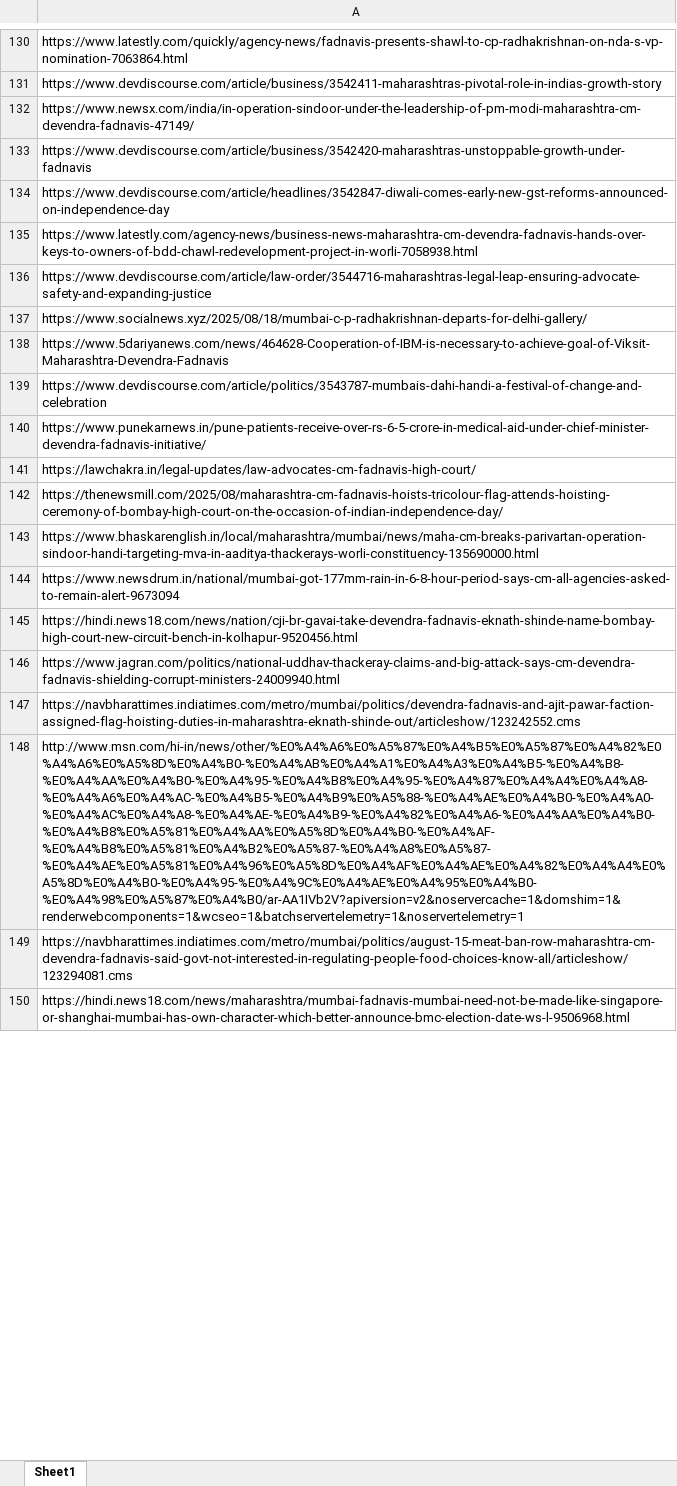
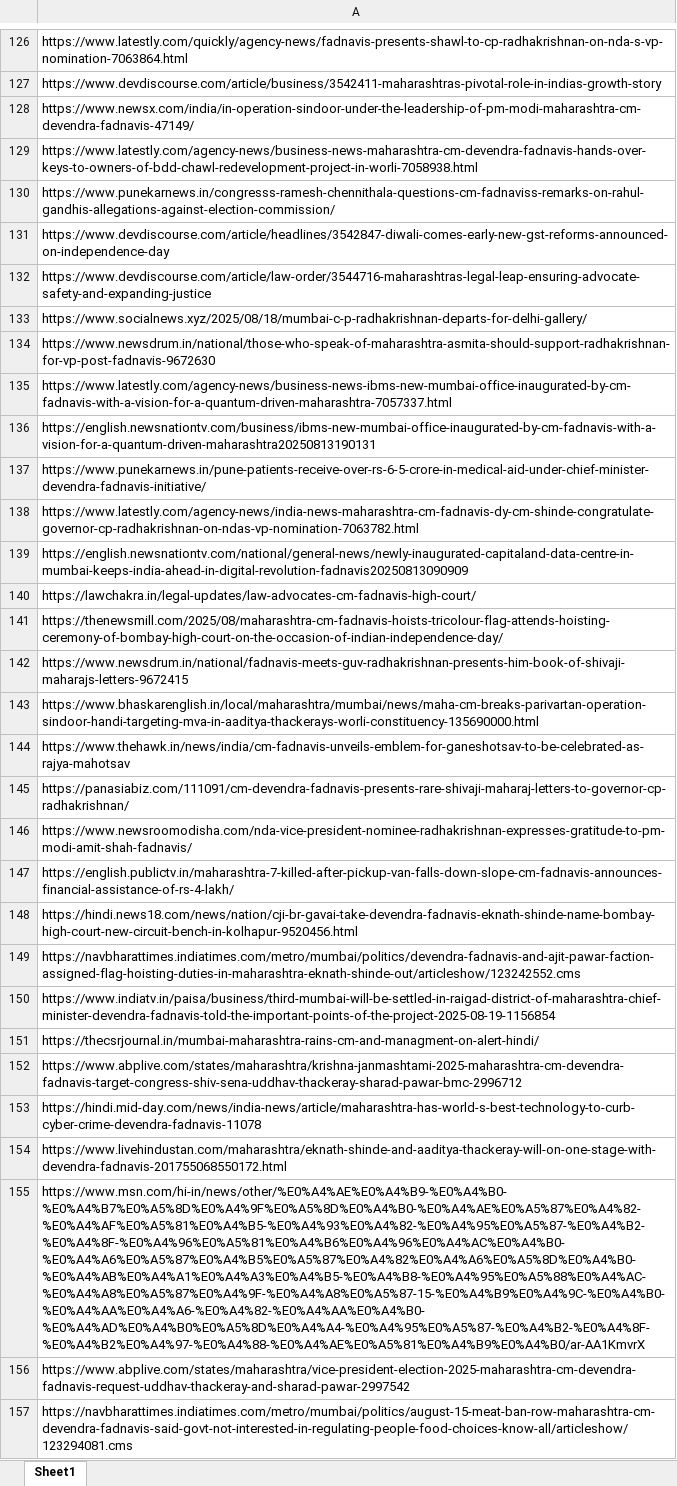
Before and after one commit to TheStrelemaLLP/Media-Monitoring-Pipeline, an Excel workbook: Output/extracted_links_Devendra Fadnavis_failed_links.xlsx, sheet Sheet1, drawn as a sheet; only a part is shown, gaps mark what is left out; the shorter side is filled out with more unchanged rows; values as stored, in another font and other column widths than the file's, no borders; removed rows and columns are numbered as before the commit, all else as after; the diff covers the shown part only; the diff names each change by its address in the sheet, - before the commit and + after, or states it on an @@ line.

```diff
--- a/Output/extracted_links_Devendra Fadnavis_failed_links.xlsx (sheet Sheet1)
+++ b/Output/extracted_links_Devendra Fadnavis_failed_links.xlsx (sheet Sheet1)
-A129: https://www.devdiscourse.com/article/business/3542420-maharashtras-unstoppable-growth-under-fadnavis
+A129: https://www.latestly.com/agency-news/business-news-maharashtra-cm-devendra-fadnavis-hands-over-keys-to-owners-of-bdd-chawl-redevelopment-project-in-worli-7058938.html
@@ row 262 moved to row 130: https://www.punekarnews.in/congresss-ram… @@
-row 135: https://www.latestly.com/agency-news/business-news-maharashtra-cm-devendra-fadnavis-hands-over-keys-to-owners-of-bdd-chawl-redevelopment-project-in-worli-7058938.html
-A134: https://www.5dariyanews.com/news/464628-Cooperation-of-IBM-is-necessary-to-achieve-goal-of-Viksit-Maharashtra-Devendra-Fadnavis
+A134: https://www.newsdrum.in/national/those-who-speak-of-maharashtra-asmita-should-support-radhakrishnan-for-vp-post-fadnavis-9672630
-A135: https://www.devdiscourse.com/article/politics/3543787-mumbais-dahi-handi-a-festival-of-change-and-celebration
+A135: https://www.latestly.com/agency-news/business-news-ibms-new-mumbai-office-inaugurated-by-cm-fadnavis-with-a-vision-for-a-quantum-driven-maharashtra-7057337.html
+row 136: https://english.newsnationtv.com/business/ibms-new-mumbai-office-inaugurated-by-cm-fadnavis-with-a-vision-for-a-quantum-driven-maharashtra20250813190131
+row 138: https://www.latestly.com/agency-news/india-news-maharashtra-cm-fadnavis-dy-cm-shinde-congratulate-governor-cp-radhakrishnan-on-ndas-vp-nomination-7063782.html
+row 139: https://english.newsnationtv.com/national/general-news/newly-inaugurated-capitaland-data-centre-in-mumbai-keeps-india-ahead-in-digital-revolution-fadnavis20250813090909
+row 142: https://www.newsdrum.in/national/fadnavis-meets-guv-radhakrishnan-presents-him-book-of-shivaji-maharajs-letters-9672415
-A144: https://www.newsdrum.in/national/mumbai-got-177mm-rain-in-6-8-hour-period-says-cm-all-agencies-asked-to-remain-alert-9673094
+A144: https://www.thehawk.in/news/india/cm-fadnavis-unveils-emblem-for-ganeshotsav-to-be-celebrated-as-rajya-mahotsav
+row 145: https://panasiabiz.com/111091/cm-devendra-fadnavis-presents-rare-shivaji-maharaj-letters-to-governor-cp-radhakrishnan/
+row 146: https://www.newsroomodisha.com/nda-vice-president-nominee-radhakrishnan-expresses-gratitude-to-pm-modi-amit-shah-fadnavis/
+row 147: https://english.publictv.in/maharashtra-7-killed-after-pickup-van-falls-down-slope-cm-fadnavis-announces-financial-assistance-of-rs-4-lakh/
-row 146: https://www.jagran.com/politics/national-uddhav-thackeray-claims-and-big-attack-says-cm-devendra-fadnavis-shielding-corrupt-ministers-24009940.html
-A150: http://www.msn.com/hi-in/news/other/%E0%A4%A6%E0%A5%87%E0%A4%B5%E0%A5%87%E0%A4%82%E0%A4%A6%E0%A5%8D%E0%A4%B0-%E0%A4%AB%E0%A4%A1%E0%A4%A3%E0%A4%B5-%E0%A4%B8-%E0%A4%AA%E0%A4%B0-%E0%A4%95-%E0%A4%B8%E0%A4%95-%E0%A4%87%E0%A4%A4%E0%A4%A8-%E0%A4%A6%E0%A4%AC-%E0%A4%B5-%E0%A4%B9%E0%A5%88-%E0%A4%AE%E0%A4%B0-%E0%A4%A0-%E0%A4%AC%E0%A4%A8-%E0%A4%AE-%E0%A4%B9-%E0%A4%82%E0%A4%A6-%E0%A4%AA%E0%A4%B0-%E0%A4%B8%E0%A5%81%E0%A4%AA%E0%A5%8D%E0%A4%B0-%E0%A4%AF-%E0%A4%B8%E0%A5%81%E0%A4%B2%E0%A5%87-%E0%A4%A8%E0%A5%87-%E0%A4%AE%E0%A5%81%E0%A4%96%E0%A5%8D%E0%A4%AF%E0%A4%AE%E0%A4%82%E0%A4%A4%E0%A5%8D%E0%A4%B0-%E0%A4%95-%E0%A4%9C%E0%A4%AE%E0%A4%95%E0%A4%B0-%E0%A4%98%E0%A5%87%E0%A4%B0/ar-AA1IVb2V?apiversion=v2&noservercache=1&domshim=1&renderwebcomponents=1&wcseo=1&batchservertelemetry=1&noservertelemetry=1
+A150: https://www.indiatv.in/paisa/business/third-mumbai-will-be-settled-in-raigad-district-of-maharashtra-chief-minister-devendra-fadnavis-told-the-important-points-of-the-project-2025-08-19-1156854
+row 151: https://thecsrjournal.in/mumbai-maharashtra-rains-cm-and-managment-on-alert-hindi/
+row 152: https://www.abplive.com/states/maharashtra/krishna-janmashtami-2025-maharashtra-cm-devendra-fadnavis-target-congress-shiv-sena-uddhav-thackeray-sharad-pawar-bmc-2996712
+row 153: https://hindi.mid-day.com/news/india-news/article/maharashtra-has-world-s-best-technology-to-curb-cyber-crime-devendra-fadnavis-11078
+row 155: https://www.msn.com/hi-in/news/other/%E0%A4%AE%E0%A4%B9-%E0%A4%B0-%E0%A4%B7%E0%A5%8D%E0%A4%9F%E0%A5%8D%E0%A4%B0-%E0%A4%AE%E0%A5%87%E0%A4%82-%E0%A4%AF%E0%A5%81%E0%A4%B5-%E0%A4%93%E0%A4%82-%E0%A4%95%E0%A5%87-%E0%A4%B2-%E0%A4%8F-%E0%A4%96%E0%A5%81%E0%A4%B6%E0%A4%96%E0%A4%AC%E0%A4%B0-%E0%A4%A6%E0%A5%87%E0%A4%B5%E0%A5%87%E0%A4%82%E0%A4%A6%E0%A5%8D%E0%A4%B0-%E0%A4%AB%E0%A4%A1%E0%A4%A3%E0%A4%B5-%E0%A4%B8-%E0%A4%95%E0%A5%88%E0%A4%AC-%E0%A4%A8%E0%A5%87%E0%A4%9F-%E0%A4%A8%E0%A5%87-15-%E0%A4%B9%E0%A4%9C-%E0%A4%B0-%E0%A4%AA%E0%A4%A6-%E0%A4%82-%E0%A4%AA%E0%A4%B0-%E0%A4%AD%E0%A4%B0%E0%A5%8D%E0%A4%A4-%E0%A4%95%E0%A5%87-%E0%A4%B2-%E0%A4%8F-%E0%A4%B2%E0%A4%97-%E0%A4%88-%E0%A4%AE%E0%A5%81%E0%A4%B9%E0%A4%B0/ar-AA1KmvrX
+row 156: https://www.abplive.com/states/maharashtra/vice-president-election-2025-maharashtra-cm-devendra-fadnavis-request-uddhav-thackeray-and-sharad-pawar-2997542
```
Also changed, not shown: 172 added rows, 115 removed rows, 74 moved rows and 134 edited cells elsewhere in this sheet, Output/extracted_links.xlsx, 9 other files.
